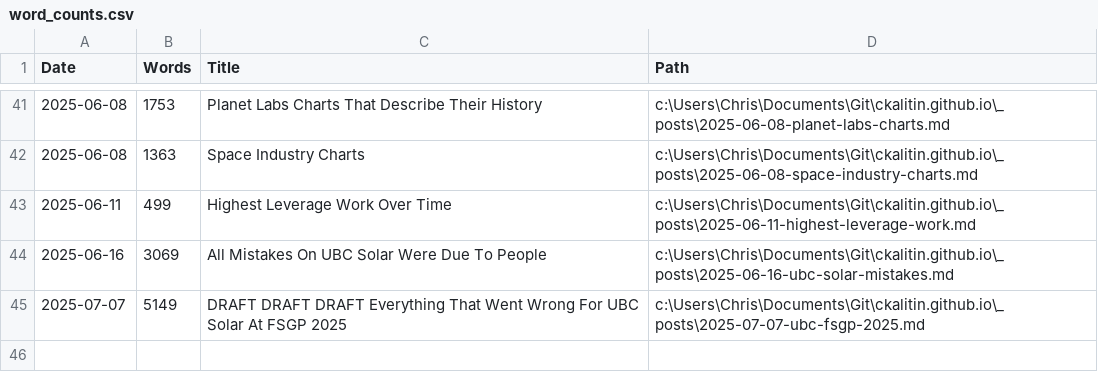
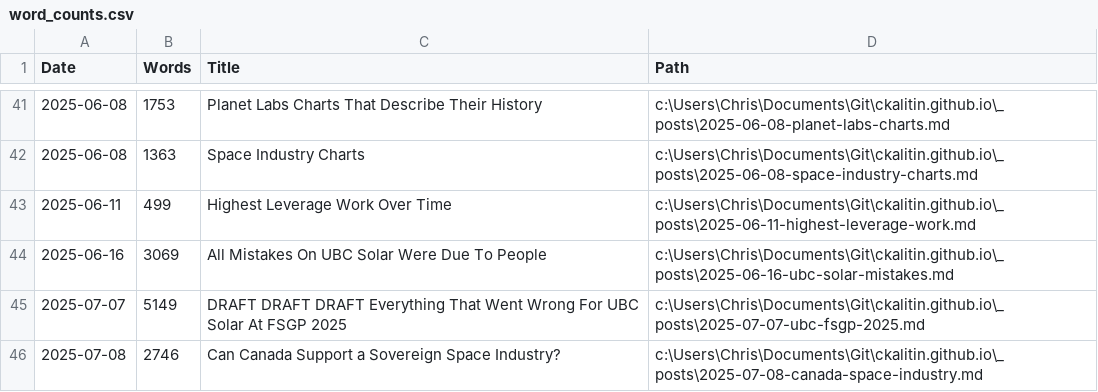
Before and after one commit to CKalitin/ckalitin.github.io, a CSV file: word_counts.csv, drawn as a sheet; only a part is shown, gaps mark what is left out.

Commit message:
word count and image

```diff
--- a/word_counts.csv
+++ b/word_counts.csv
@@ -45 +45,2 @@ Date,Words,Title,Path
 2025-07-07,5149,DRAFT DRAFT DRAFT Everything That Went Wrong For UBC Solar At FSGP 2025,c:\Users\Chris\Documents\Git\ckalitin.github.io\_posts\2025-07-07-ubc-fsgp-2025.md
+2025-07-08,2746,Can Canada Support a Sovereign Space Industry?,c:\Users\Chris\Documents\Git\ckalitin.github.io\_posts\2025-07-08-canada-space-industry.md
```
Also changed, not shown: 1 other file.
